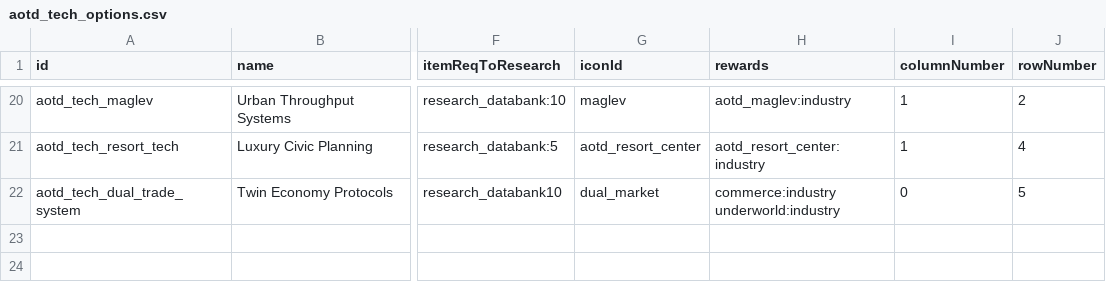
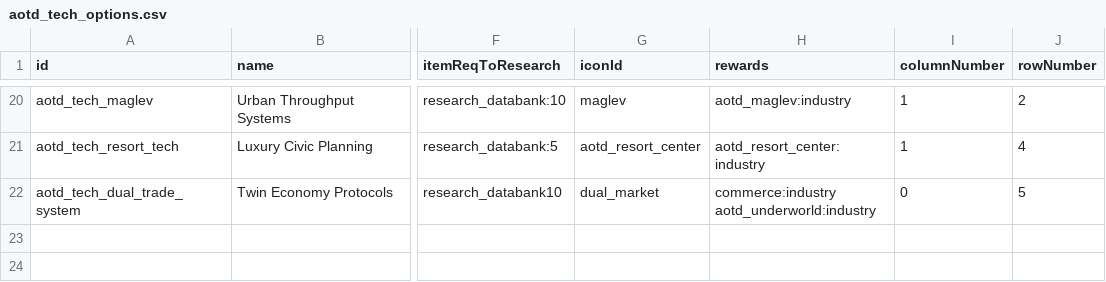
Before and after one commit to Kaysaar/Ashes-Of-The-Domain-VOK, a CSV file: data/campaign/aotd_tech_options.csv, drawn as a sheet; only a part is shown, gaps mark what is left out; ↵ is a line break in a cell; the diff names each change by its address in the sheet, - before the commit and + after, or states it on an @@ line.

```diff
--- a/data/campaign/aotd_tech_options.csv
+++ b/data/campaign/aotd_tech_options.csv
-H22 (rewards): commerce:industry ↵ underworld:industry
+H22 (rewards): commerce:industry ↵ aotd_underworld:industry
```
Also changed, not shown: data/campaign/industries.csv, data/campaign/special_items.csv, 6 other files.
